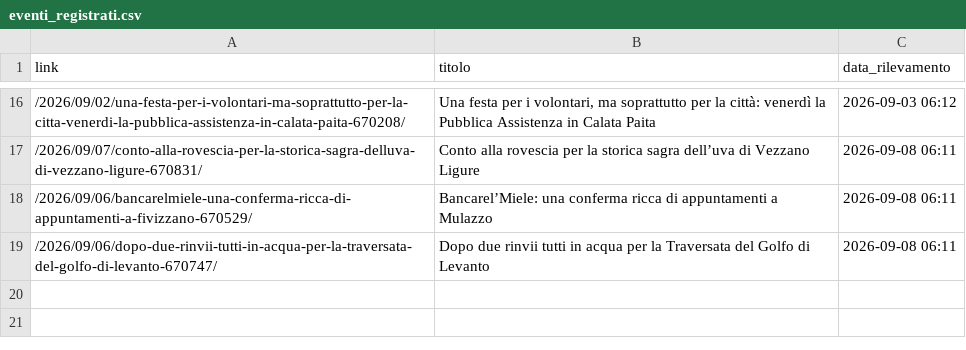
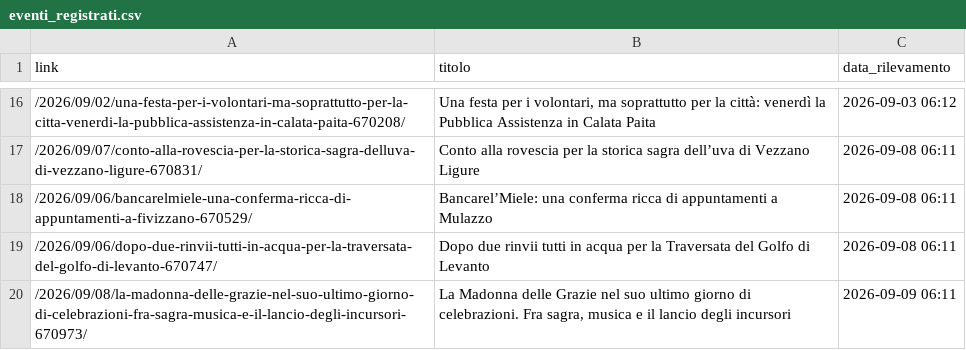
Before and after one commit to fraser1979-del/spezia_events_scraper, a CSV file: eventi_registrati.csv, drawn as a sheet; only a part is shown, gaps mark what is left out; the diff names each change by its address in the sheet, - before the commit and + after, or states it on an @@ line.

```diff
--- a/eventi_registrati.csv
+++ b/eventi_registrati.csv
+row 20: /2026/09/08/la-madonna-delle-grazie-nel-suo-ultimo-giorno-di-celebrazioni-fra-sagra-musica-e-il-lancio-degli-incursori-670973/ | La Madonna delle Grazie nel suo ultimo giorno di celebrazioni. Fra sagra, musica e il lancio degli incursori | 2026-09-09 06:11
```
